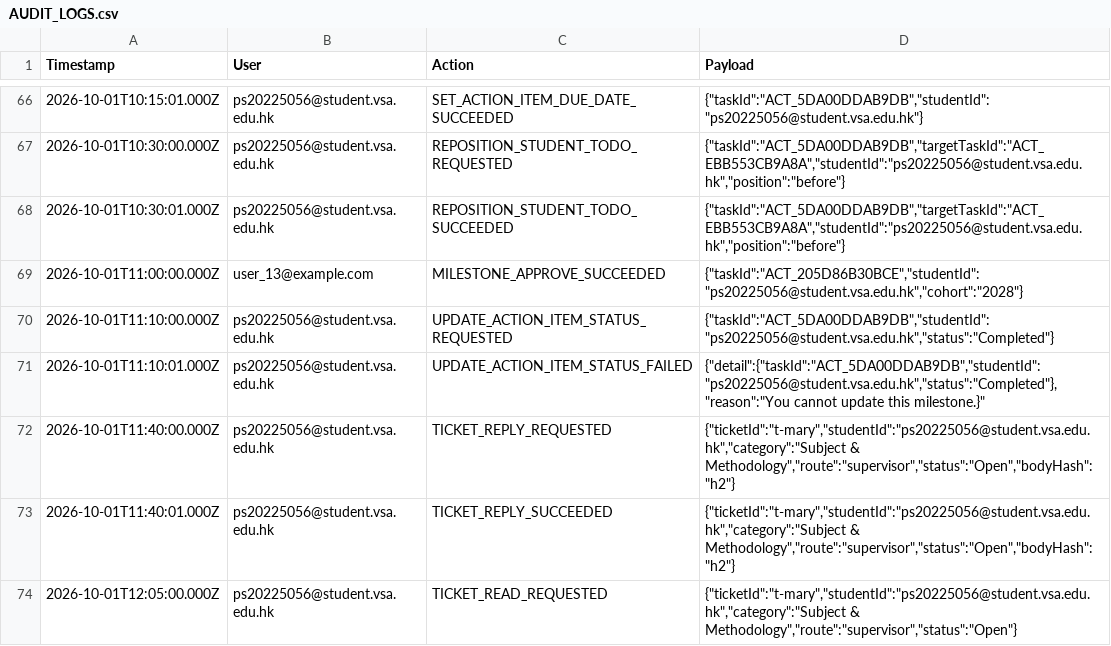
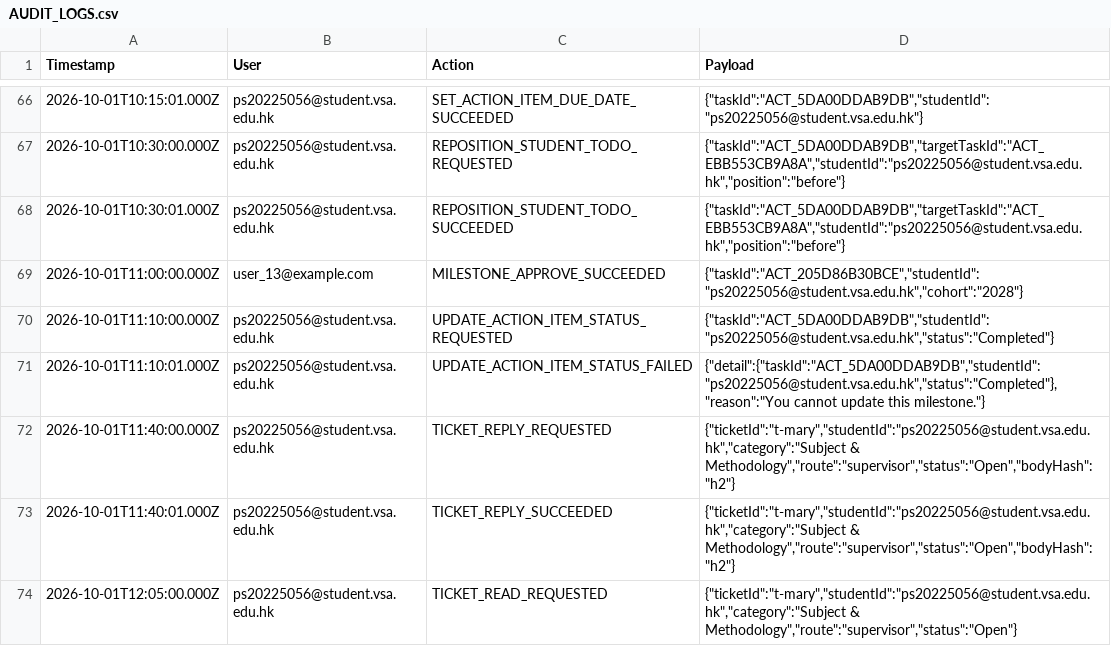
Before and after one commit to aisachiu/GAS-EE-Hub, a CSV file: .cursor/local-gas/sample/AUDIT_LOGS.csv, drawn as a sheet; only a part is shown, gaps mark what is left out.

```diff
--- a/.cursor/local-gas/sample/AUDIT_LOGS.csv
+++ b/.cursor/local-gas/sample/AUDIT_LOGS.csv
@@ -70,3 +70,3 @@ Timestamp,User,Action,Payload
 2026-10-01T11:10:00.000Z,ps20225056@student.vsa.edu.hk,UPDATE_ACTION_ITEM_STATUS_REQUESTED,"{""taskId"":""ACT_5DA00DDAB9DB"",""studentId"":""ps20225056@student.vsa.edu.hk"",""status"":""Completed""}"
-2026-10-01T11:10:01.000Z,ps20225056@student.vsa.edu.hk,UPDATE_ACTION_ITEM_STATUS_FAILED,"{""detail"":{""taskId"":""ACT_5DA00DDAB9DB"",""studentId"":""ps20225056@student.vsa.edu.hk"",""status"":""Completed""},""reason"":""You cannot update this milestone."}"
+2026-10-01T11:10:01.000Z,ps20225056@student.vsa.edu.hk,UPDATE_ACTION_ITEM_STATUS_FAILED,"{""detail"":{""taskId"":""ACT_5DA00DDAB9DB"",""studentId"":""ps20225056@student.vsa.edu.hk"",""status"":""Completed""},""reason"":""You cannot update this milestone.""}"
 2026-10-01T11:40:00.000Z,ps20225056@student.vsa.edu.hk,TICKET_REPLY_REQUESTED,"{""ticketId"":""t-mary"",""studentId"":""ps20225056@student.vsa.edu.hk"",""category"":""Subject & Methodology"",""route"":""supervisor"",""status"":""Open"",""bodyHash"":""h2""}"
```
